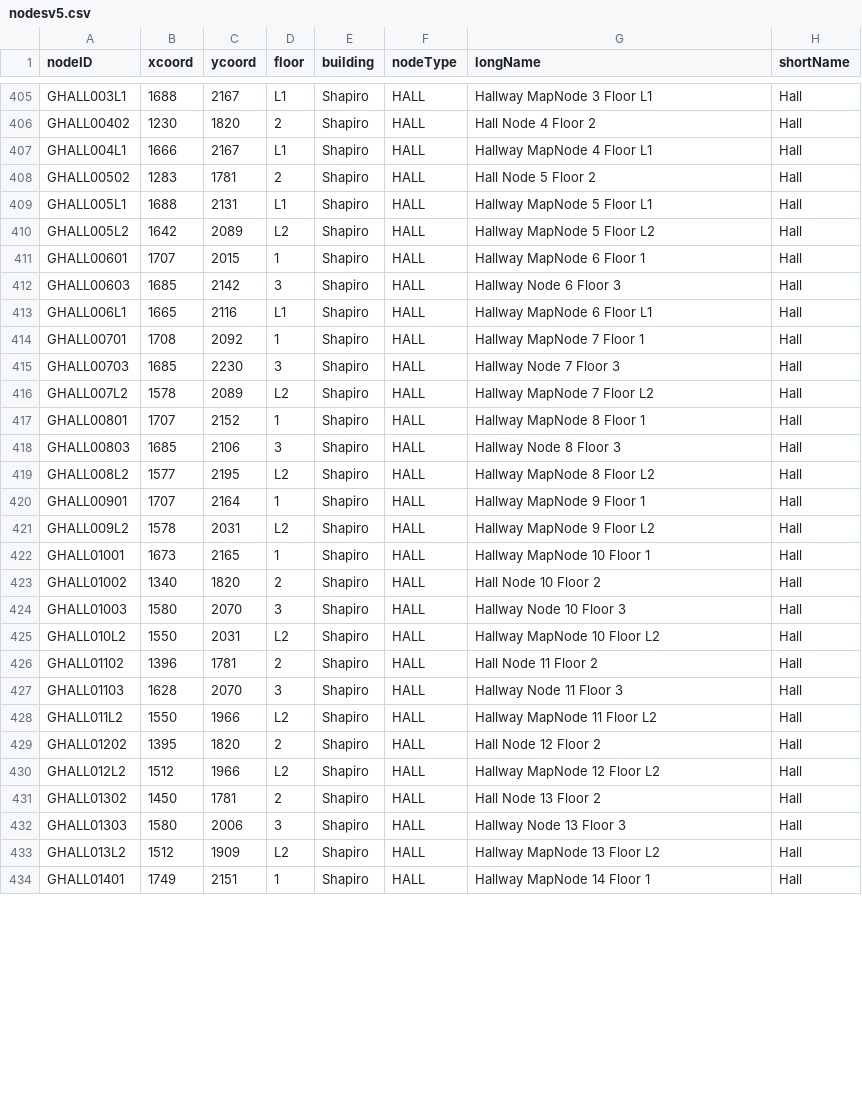
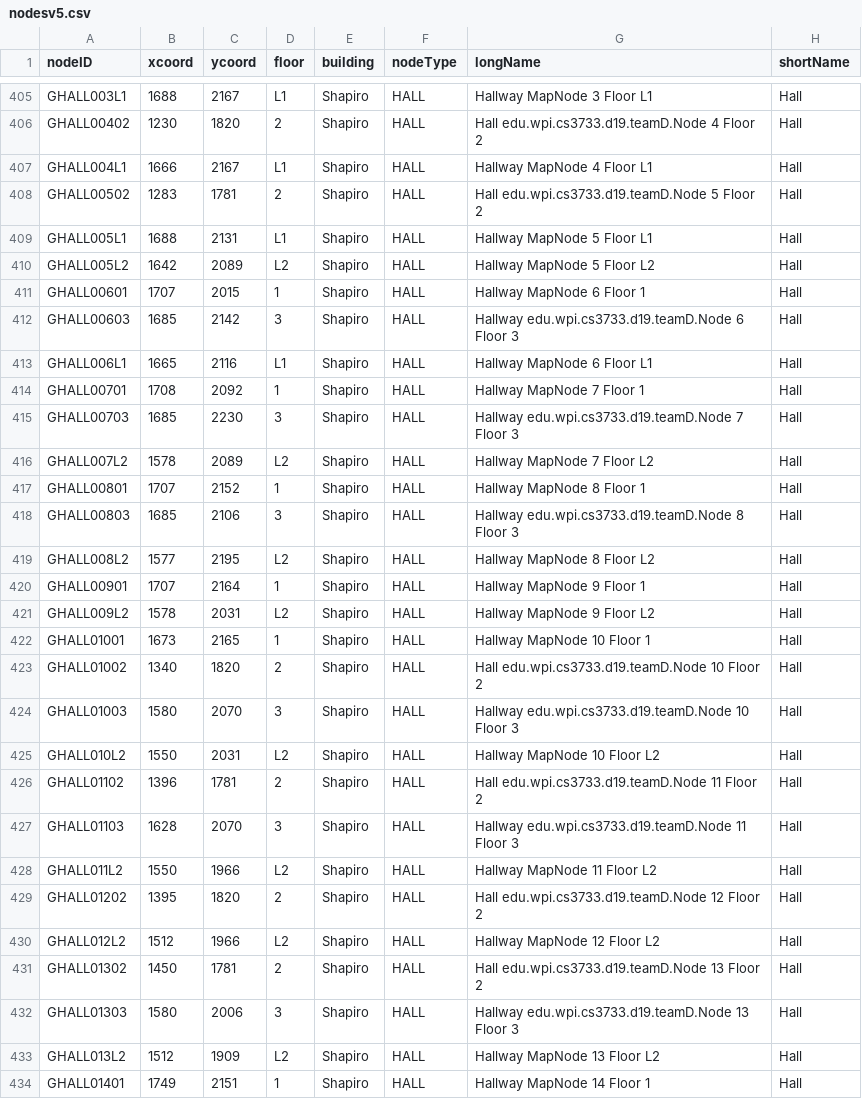
Before and after one commit to Nlkuberka/Hospital-Kiosk-Application, a CSV file: Project/nodesv5.csv, drawn as a sheet; only a part is shown, gaps mark what is left out; the diff covers the shown part only; the diff names each change by its address in the sheet, - before the commit and + after, or states it on an @@ line.

```diff
--- a/Project/nodesv5.csv
+++ b/Project/nodesv5.csv
-G406 (longName): Hall Node 4 Floor 2
+G406 (longName): Hall edu.wpi.cs3733.d19.teamD.Node 4 Floor 2
-G408 (longName): Hall Node 5 Floor 2
+G408 (longName): Hall edu.wpi.cs3733.d19.teamD.Node 5 Floor 2
-G412 (longName): Hallway Node 6 Floor 3
+G412 (longName): Hallway edu.wpi.cs3733.d19.teamD.Node 6 Floor 3
-G415 (longName): Hallway Node 7 Floor 3
+G415 (longName): Hallway edu.wpi.cs3733.d19.teamD.Node 7 Floor 3
-G418 (longName): Hallway Node 8 Floor 3
+G418 (longName): Hallway edu.wpi.cs3733.d19.teamD.Node 8 Floor 3
-G423 (longName): Hall Node 10 Floor 2
+G423 (longName): Hall edu.wpi.cs3733.d19.teamD.Node 10 Floor 2
-G424 (longName): Hallway Node 10 Floor 3
+G424 (longName): Hallway edu.wpi.cs3733.d19.teamD.Node 10 Floor 3
-G426 (longName): Hall Node 11 Floor 2
+G426 (longName): Hall edu.wpi.cs3733.d19.teamD.Node 11 Floor 2
-G427 (longName): Hallway Node 11 Floor 3
+G427 (longName): Hallway edu.wpi.cs3733.d19.teamD.Node 11 Floor 3
-G429 (longName): Hall Node 12 Floor 2
+G429 (longName): Hall edu.wpi.cs3733.d19.teamD.Node 12 Floor 2
-G431 (longName): Hall Node 13 Floor 2
+G431 (longName): Hall edu.wpi.cs3733.d19.teamD.Node 13 Floor 2
-G432 (longName): Hallway Node 13 Floor 3
+G432 (longName): Hallway edu.wpi.cs3733.d19.teamD.Node 13 Floor 3
```
Also changed, not shown: 96 edited cells elsewhere in this file, 51 other files.
